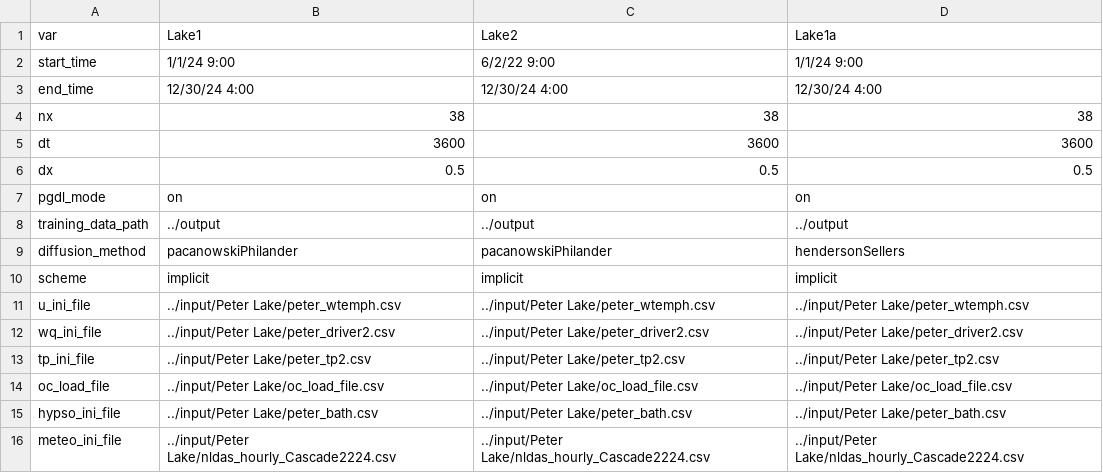
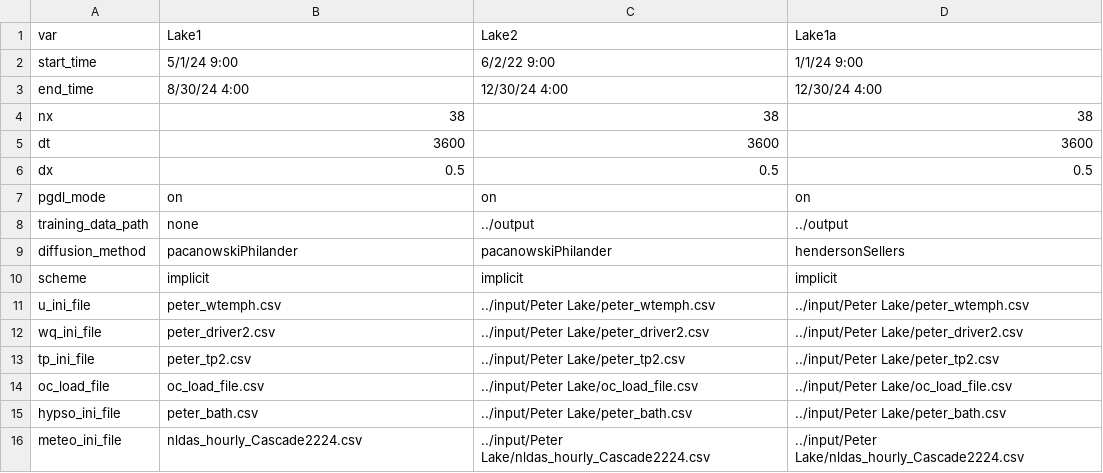
Before and after one commit to emarchisin/Lake-M3, a CSV file: Project/Peter Lake Project/Config/run_config.csv, drawn as a sheet.

```diff
--- a/Project/Peter Lake Project/Config/run_config.csv
+++ b/Project/Peter Lake Project/Config/run_config.csv
@@ -1,4 +1,4 @@
 var,Lake1,Lake2,Lake1a
-start_time,1/1/24 9:00,6/2/22 9:00,1/1/24 9:00
-end_time,12/30/24 4:00,12/30/24 4:00,12/30/24 4:00
+start_time,5/1/24 9:00,6/2/22 9:00,1/1/24 9:00
+end_time,8/30/24 4:00,12/30/24 4:00,12/30/24 4:00
 nx,38,38,38
@@ -7,10 +7,10 @@ dx,0.5,0.5,0.5
 pgdl_mode,on,on,on
-training_data_path,../output,../output,../output
+training_data_path,none,../output,../output
 diffusion_method,pacanowskiPhilander,pacanowskiPhilander,hendersonSellers
 scheme,implicit,implicit,implicit
-u_ini_file,../input/Peter Lake/peter_wtemph.csv,../input/Peter Lake/peter_wtemph.csv,../input/Peter Lake/peter_wtemph.csv
-wq_ini_file,../input/Peter Lake/peter_driver2.csv,../input/Peter Lake/peter_driver2.csv,../input/Peter Lake/peter_driver2.csv
-tp_ini_file,../input/Peter Lake/peter_tp2.csv,../input/Peter Lake/peter_tp2.csv,../input/Peter Lake/peter_tp2.csv
-oc_load_file,../input/Peter Lake/oc_load_file.csv,../input/Peter Lake/oc_load_file.csv,../input/Peter Lake/oc_load_file.csv
-hypso_ini_file,../input/Peter Lake/peter_bath.csv,../input/Peter Lake/peter_bath.csv,../input/Peter Lake/peter_bath.csv
-meteo_ini_file,../input/Peter Lake/nldas_hourly_Cascade2224.csv,../input/Peter Lake/nldas_hourly_Cascade2224.csv,../input/Peter Lake/nldas_hourly_Cascade2224.csv
+u_ini_file,peter_wtemph.csv,../input/Peter Lake/peter_wtemph.csv,../input/Peter Lake/peter_wtemph.csv
+wq_ini_file,peter_driver2.csv,../input/Peter Lake/peter_driver2.csv,../input/Peter Lake/peter_driver2.csv
+tp_ini_file,peter_tp2.csv,../input/Peter Lake/peter_tp2.csv,../input/Peter Lake/peter_tp2.csv
+oc_load_file,oc_load_file.csv,../input/Peter Lake/oc_load_file.csv,../input/Peter Lake/oc_load_file.csv
+hypso_ini_file,peter_bath.csv,../input/Peter Lake/peter_bath.csv,../input/Peter Lake/peter_bath.csv
+meteo_ini_file,nldas_hourly_Cascade2224.csv,../input/Peter Lake/nldas_hourly_Cascade2224.csv,../input/Peter Lake/nldas_hourly_Cascade2224.csv
```
Also changed, not shown: Project/Peter Lake Project/Config/model_params.csv, Project/Peter Lake Project/Config/postprocess_config.csv, 1 other file.
